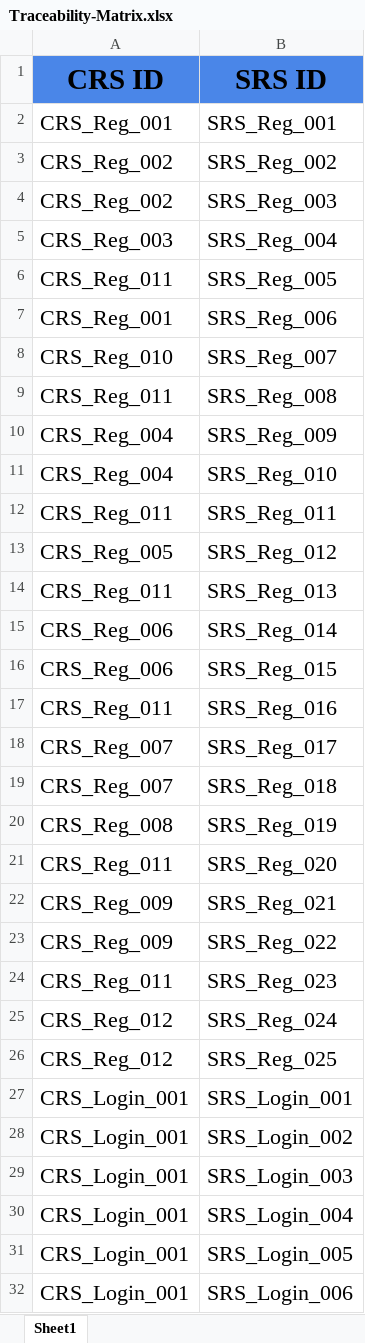
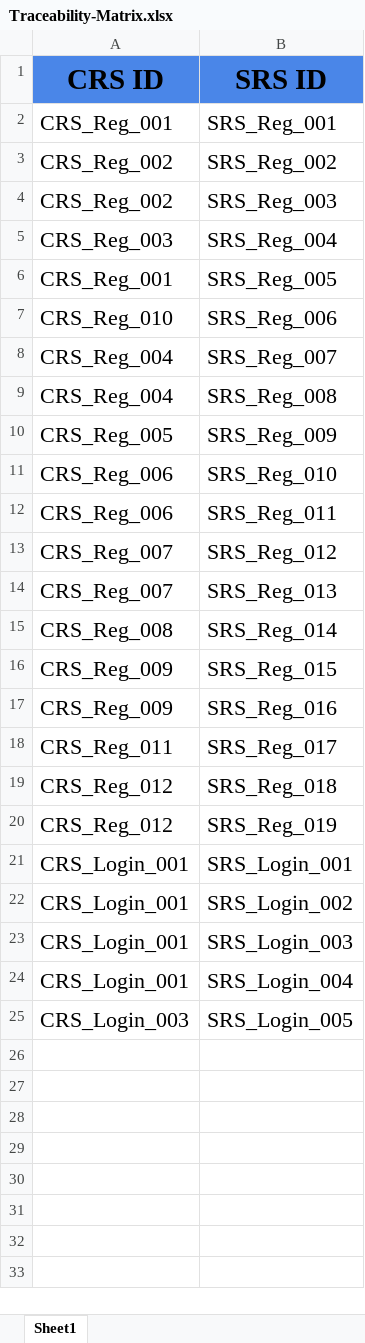
Before and after one commit to abdallahEl-Karamany/Online-Mobile-Store-WebSite, an Excel workbook: RTM/Traceability-Matrix.xlsx, sheet Sheet1, drawn as a sheet; only a part is shown; values as stored, in another font and other column widths than the file's, no borders; removed rows and columns are numbered as before the commit, all else as after; the diff covers the shown part only; the diff names each change by its address in the sheet, - before the commit and + after, or states it on an @@ line.

Commit message:
Modification SRS CRS Login Register IDs

```diff
--- a/RTM/Traceability-Matrix.xlsx (sheet Sheet1)
+++ b/RTM/Traceability-Matrix.xlsx (sheet Sheet1)
-A6 (CRS ID): CRS_Reg_011
+A6 (CRS ID): CRS_Reg_001
-A7 (CRS ID): CRS_Reg_001
+A7 (CRS ID): CRS_Reg_010
-A8 (CRS ID): CRS_Reg_010
+A8 (CRS ID): CRS_Reg_004
-A9 (CRS ID): CRS_Reg_011
+A9 (CRS ID): CRS_Reg_004
-A10 (CRS ID): CRS_Reg_004
+A10 (CRS ID): CRS_Reg_005
-A11 (CRS ID): CRS_Reg_004
+A11 (CRS ID): CRS_Reg_006
-A12 (CRS ID): CRS_Reg_011
+A12 (CRS ID): CRS_Reg_006
-A13 (CRS ID): CRS_Reg_005
+A13 (CRS ID): CRS_Reg_007
-A14 (CRS ID): CRS_Reg_011
+A14 (CRS ID): CRS_Reg_007
-A15 (CRS ID): CRS_Reg_006
+A15 (CRS ID): CRS_Reg_008
-A16 (CRS ID): CRS_Reg_006
+A16 (CRS ID): CRS_Reg_009
-A17 (CRS ID): CRS_Reg_011
+A17 (CRS ID): CRS_Reg_009
-A18 (CRS ID): CRS_Reg_007
+A18 (CRS ID): CRS_Reg_011
-A19 (CRS ID): CRS_Reg_007
+A19 (CRS ID): CRS_Reg_012
-A20 (CRS ID): CRS_Reg_008
+A20 (CRS ID): CRS_Reg_012
-row 21: CRS_Reg_011 | SRS_Reg_020
-row 22: CRS_Reg_009 | SRS_Reg_021
-row 23: CRS_Reg_009 | SRS_Reg_022
-row 24: CRS_Reg_011 | SRS_Reg_023
-row 25: CRS_Reg_012 | SRS_Reg_024
-row 26: CRS_Reg_012 | SRS_Reg_025
-A25 (CRS ID): CRS_Login_001
+A25 (CRS ID): CRS_Login_003
-row 32: CRS_Login_001 | SRS_Login_006
```
Also changed, not shown: 2 removed rows elsewhere in this sheet.
